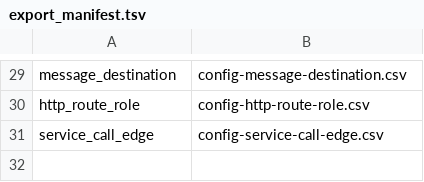
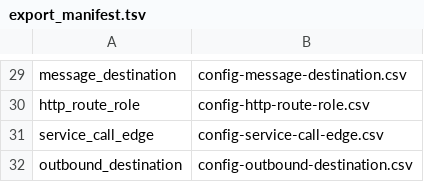
Before and after one commit to AxiomCodeAI/axiomcodegraph, a TSV file: graph/java/souffle/export_manifest.tsv, drawn as a sheet; only a part is shown, gaps mark what is left out; the diff names each change by its address in the sheet, - before the commit and + after, or states it on an @@ line.

```diff
--- a/graph/java/souffle/export_manifest.tsv
+++ b/graph/java/souffle/export_manifest.tsv
+row 32: outbound_destination | config-outbound-destination.csv
```
Also changed, not shown: 2 other files.
